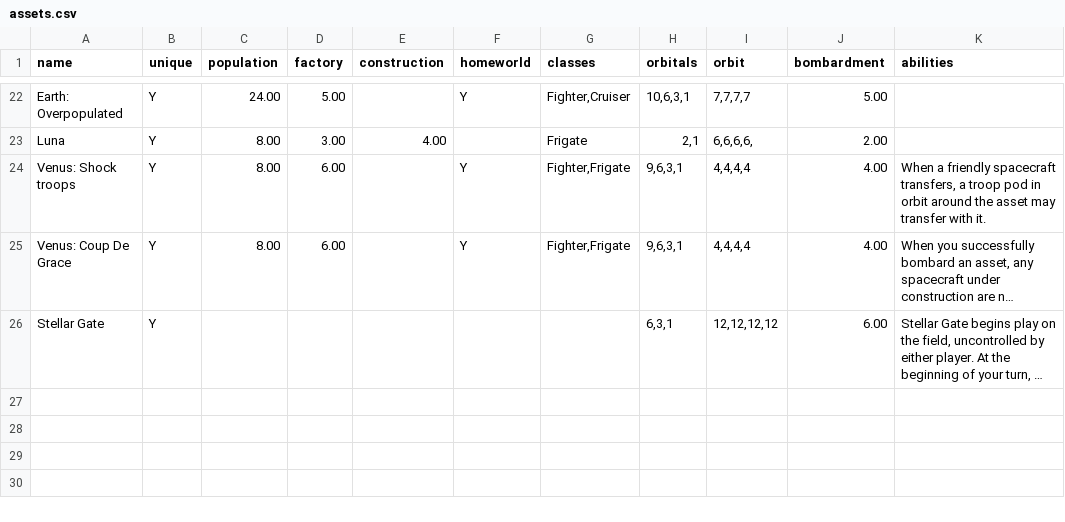
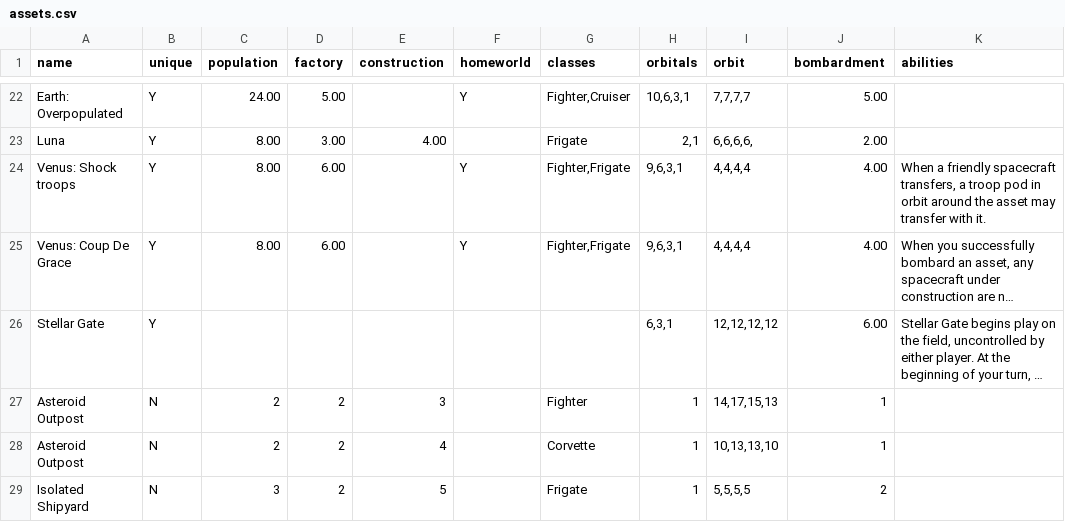
Before and after one commit to RocketPuppy/Retrograde, a CSV file: cards/assets.csv, drawn as a sheet; only a part is shown, gaps mark what is left out; long unchanged cells end in …; the diff names each change by its address in the sheet, - before the commit and + after, or states it on an @@ line.

Commit message:
Add some assets that can be duplicated

```diff
--- a/cards/assets.csv
+++ b/cards/assets.csv
+row 27: Asteroid Outpost | N | 2 | 2 | 3 |  | Fighter | 1 | 14,17,15,13 | 1
+row 28: Asteroid Outpost | N | 2 | 2 | 4 |  | Corvette | 1 | 10,13,13,10 | 1
+row 29: Isolated Shipyard | N | 3 | 2 | 5 |  | Frigate | 1 | 5,5,5,5 | 2
```
